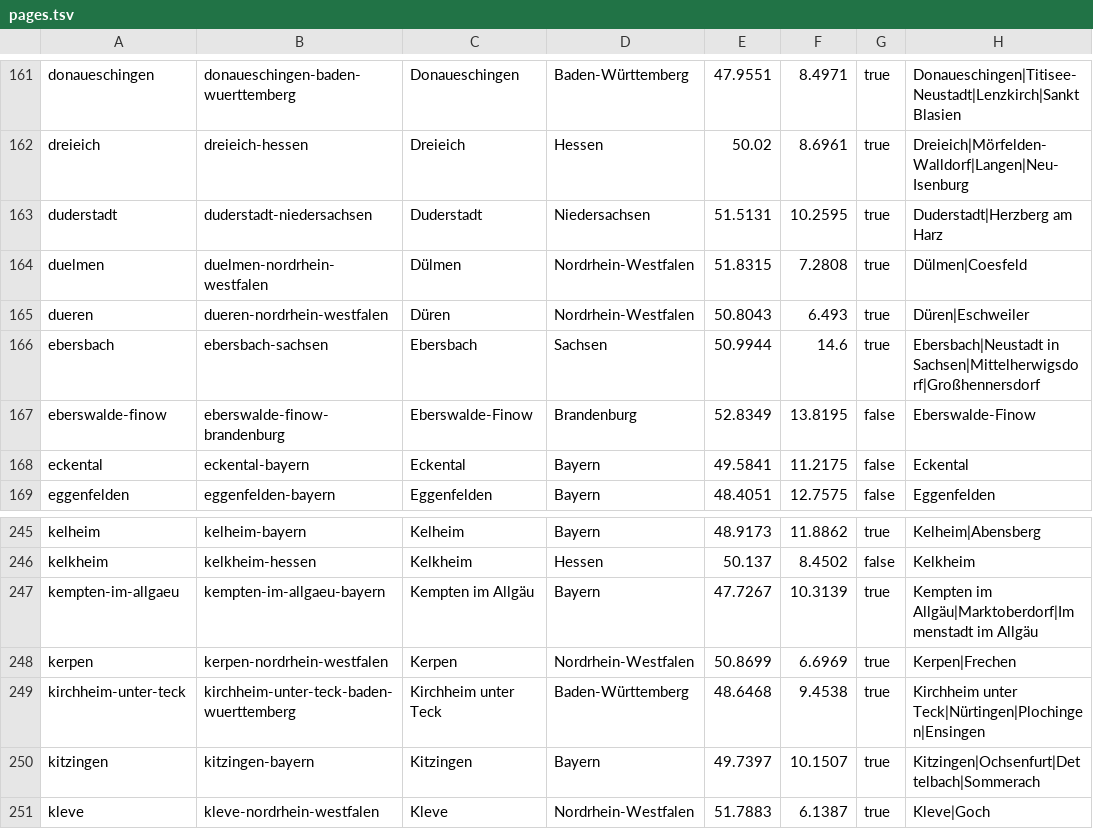
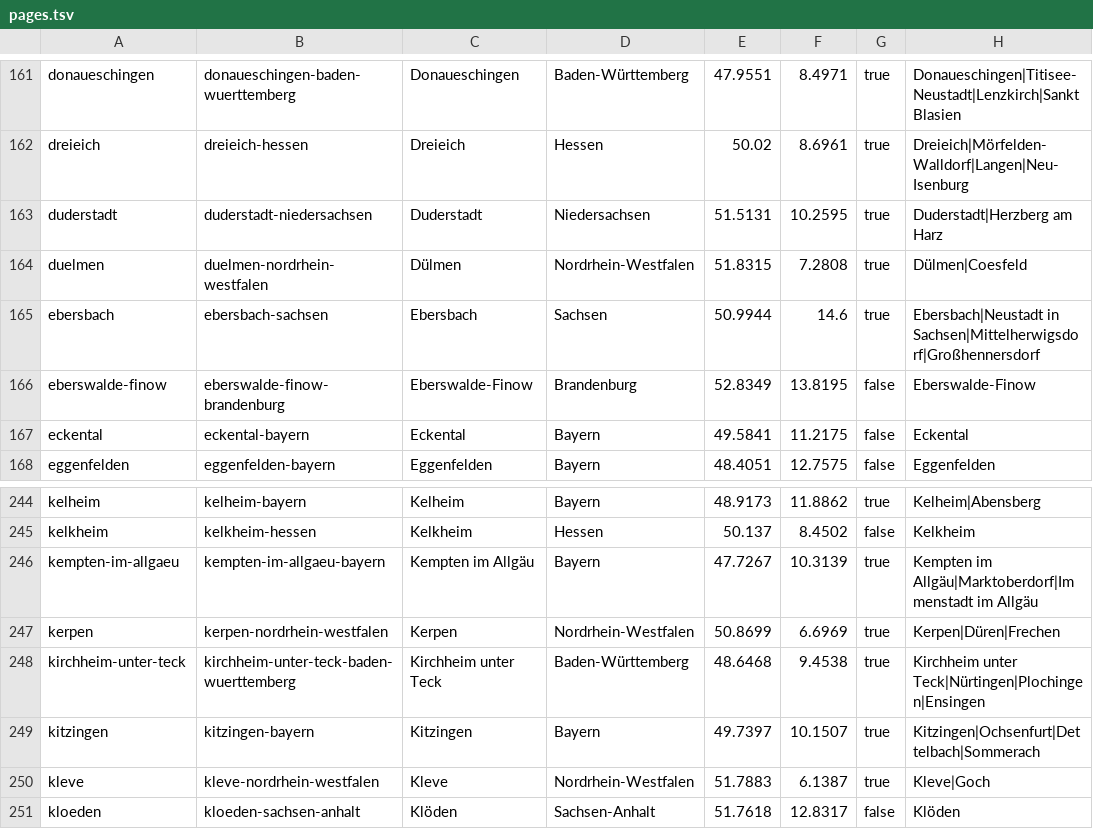
Before and after one commit to pawelkrupinski/movies, a TSV file: geodata/src/main/resources/generated/de-roster/pages.tsv, drawn as a sheet; only a part is shown, gaps mark what is left out; the shorter side is filled out with more unchanged rows.

```diff
--- a/geodata/src/main/resources/generated/de-roster/pages.tsv
+++ b/geodata/src/main/resources/generated/de-roster/pages.tsv
@@ -164,3 +164,2 @@ duderstadt	duderstadt-niedersachsen	Duderstadt	Niedersachsen	51.5131	10.2595	tru
 duelmen	duelmen-nordrhein-westfalen	Dülmen	Nordrhein-Westfalen	51.8315	7.2808	true	Dülmen|Coesfeld
-dueren	dueren-nordrhein-westfalen	Düren	Nordrhein-Westfalen	50.8043	6.493	true	Düren|Eschweiler
 ebersbach	ebersbach-sachsen	Ebersbach	Sachsen	50.9944	14.6	true	Ebersbach|Neustadt in Sachsen|Mittelherwigsdorf|Großhennersdorf
@@ -247,3 +246,3 @@ kelkheim	kelkheim-hessen	Kelkheim	Hessen	50.137	8.4502	false	Kelkheim
 kempten-im-allgaeu	kempten-im-allgaeu-bayern	Kempten im Allgäu	Bayern	47.7267	10.3139	true	Kempten im Allgäu|Marktoberdorf|Immenstadt im Allgäu
-kerpen	kerpen-nordrhein-westfalen	Kerpen	Nordrhein-Westfalen	50.8699	6.6969	true	Kerpen|Frechen
+kerpen	kerpen-nordrhein-westfalen	Kerpen	Nordrhein-Westfalen	50.8699	6.6969	true	Kerpen|Düren|Frechen
 kirchheim-unter-teck	kirchheim-unter-teck-baden-wuerttemberg	Kirchheim unter Teck	Baden-Württemberg	48.6468	9.4538	true	Kirchheim unter Teck|Nürtingen|Plochingen|Ensingen
```
Also changed, not shown: geodata/src/main/resources/generated/de-roster/cinemas.tsv, geodata/src/main/resources/generated/de-roster/retired.tsv, 8 other files.
